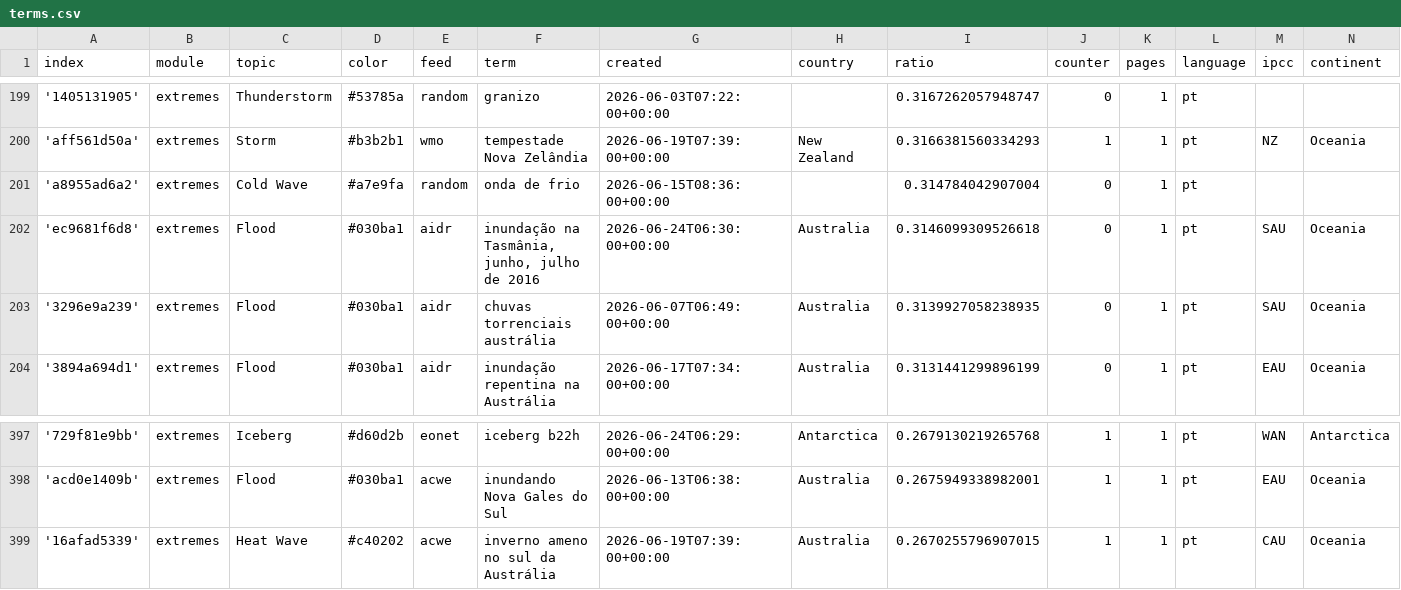
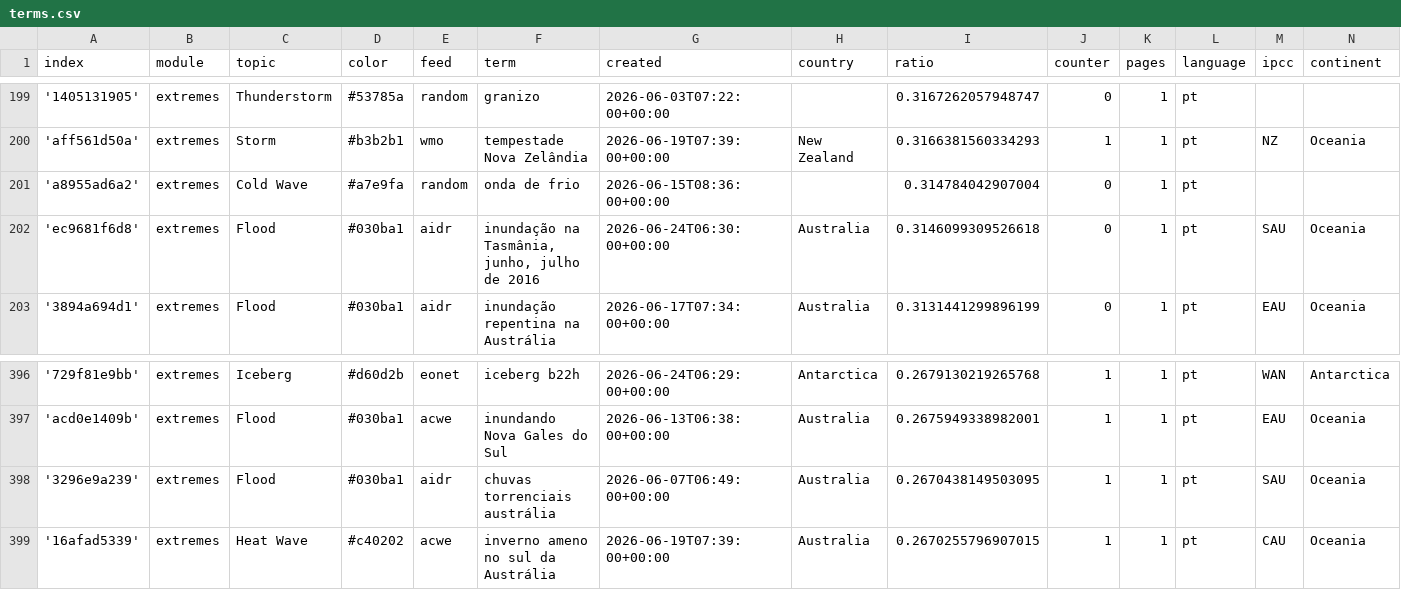
Before and after one commit to jens-news/portoExtremes, a CSV file: terms.csv, drawn as a sheet; only a part is shown, gaps mark what is left out; removed rows and columns are numbered as before the commit, all else as after; the diff names each change by its address in the sheet, - before the commit and + after, or states it on an @@ line.

Commit message:
Commit from GitHub Actions (harvest:0.0)

```diff
--- a/terms.csv
+++ b/terms.csv
-row 203: '3296e9a239' | extremes | Flood | #030ba1 | aidr | chuvas torrenciais austrália | 2026-06-07T06:49:00+00:00 | Australia | 0.3139927058238935 | 0 | 1 | pt | SAU | Oceania
+row 398: '3296e9a239' | extremes | Flood | #030ba1 | aidr | chuvas torrenciais austrália | 2026-06-07T06:49:00+00:00 | Australia | 0.2670438149503095 | 1 | 1 | pt | SAU | Oceania
```
